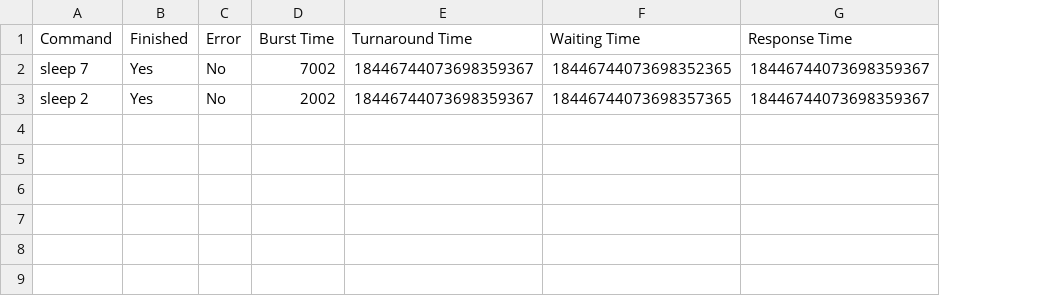
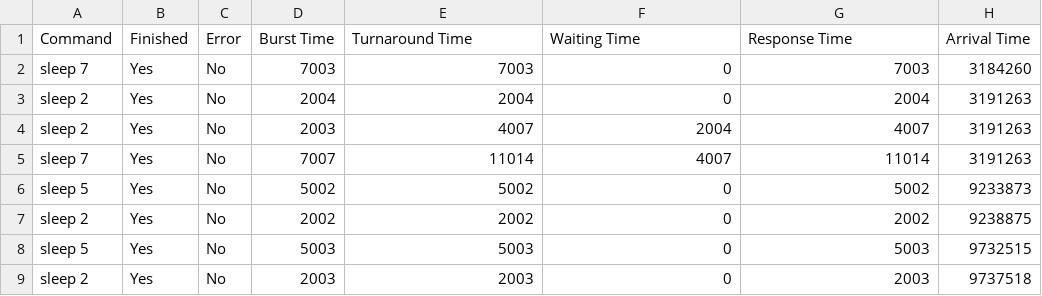
Before and after one commit to Rishabh5903/MTL458_Assignment_2_Schedulers, a CSV file: result_online_SJF.csv, drawn as a sheet; addresses are those after the commit; the diff names each change by its address in the sheet, - before the commit and + after, or states it on an @@ line.

Commit message:
fixed timestamps of online and added arrival time(csv not perfect)

```diff
--- a/result_online_SJF.csv
+++ b/result_online_SJF.csv
+column H (Arrival Time), row 2: 3184260; row 7: 9238875
-D2 (Burst Time): 7002
+D2 (Burst Time): 7003
-E2 (Turnaround Time): 18446744073698359367
+E2 (Turnaround Time): 7003
-F2 (Waiting Time): 18446744073698352365
+F2 (Waiting Time): 0
-G2 (Response Time): 18446744073698359367
+G2 (Response Time): 7003
+row 3: sleep 2 | Yes | No | 2004 | 2004 | 0 | 2004 | 3191263
+row 4: sleep 2 | Yes | No | 2003 | 4007 | 2004 | 4007 | 3191263
+row 5: sleep 7 | Yes | No | 7007 | 11014 | 4007 | 11014 | 3191263
+row 6: sleep 5 | Yes | No | 5002 | 5002 | 0 | 5002 | 9233873
-E7 (Turnaround Time): 18446744073698359367
+E7 (Turnaround Time): 2002
-F7 (Waiting Time): 18446744073698357365
+F7 (Waiting Time): 0
-G7 (Response Time): 18446744073698359367
+G7 (Response Time): 2002
+row 8: sleep 5 | Yes | No | 5003 | 5003 | 0 | 5003 | 9732515
+row 9: sleep 2 | Yes | No | 2003 | 2003 | 0 | 2003 | 9737518
```
Also changed, not shown: 2 other files.
